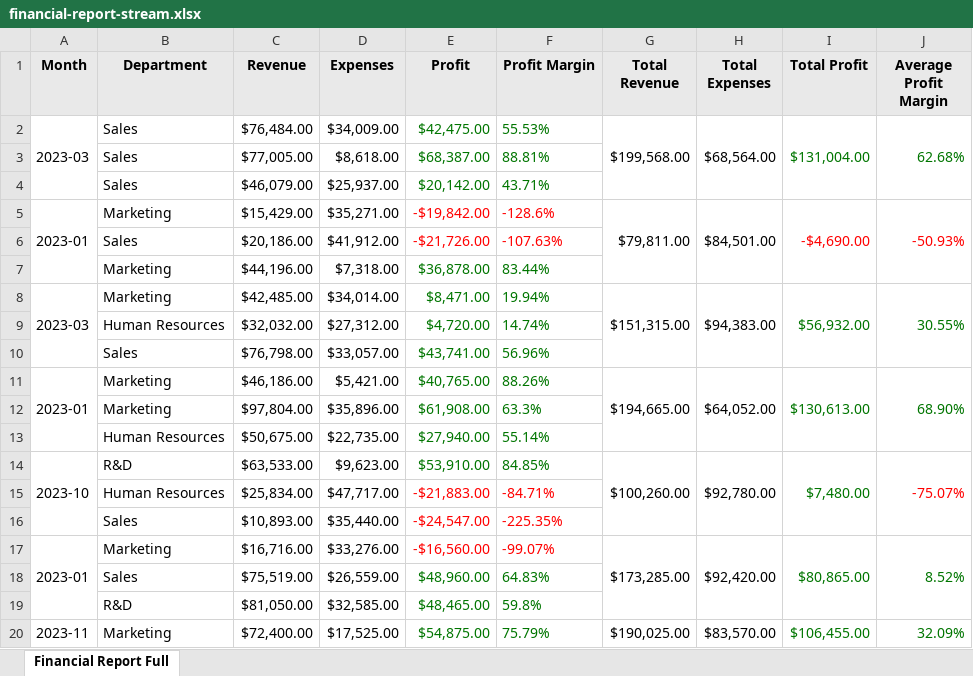
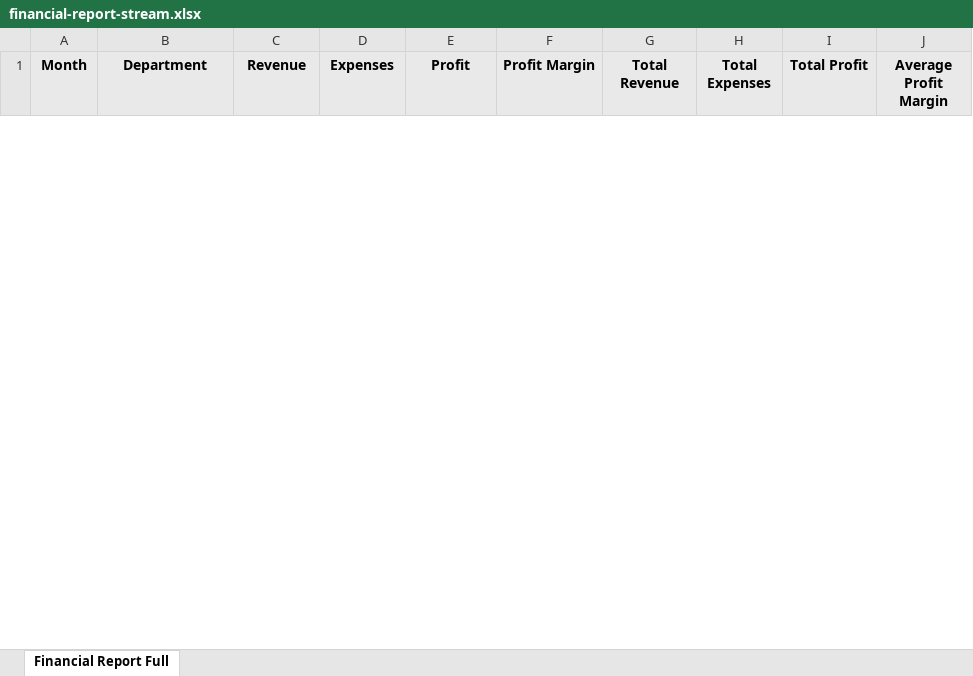
Before and after one commit to ChronicStone/typed-xlsx, an Excel workbook: packages/typed-xlsx/examples/financial-report-stream.xlsx, sheet Financial Report Full, drawn as a sheet; only a part is shown; values as stored, in another font and other column widths than the file's, no borders; removed rows and columns are numbered as before the commit, all else as after; the diff covers the shown part only; the diff names each change by its address in the sheet, - before the commit and + after, or states it on an @@ line.

```diff
--- a/packages/typed-xlsx/examples/financial-report-stream.xlsx (sheet Financial Report Full)
+++ b/packages/typed-xlsx/examples/financial-report-stream.xlsx (sheet Financial Report Full)
-row 2: 2023-03 | Sales | $76,484.00 | $34,009.00 | $42,475.00 | 55.53% | $199,568.00 | $68,564.00 | $131,004.00 | 62.68%
-row 3:  | Sales | $77,005.00 | $8,618.00 | $68,387.00 | 88.81%
-row 4:  | Sales | $46,079.00 | $25,937.00 | $20,142.00 | 43.71%
-row 5: 2023-01 | Marketing | $15,429.00 | $35,271.00 | -$19,842.00 | -128.6% | $79,811.00 | $84,501.00 | -$4,690.00 | -50.93%
-row 6:  | Sales | $20,186.00 | $41,912.00 | -$21,726.00 | -107.63%
-row 7:  | Marketing | $44,196.00 | $7,318.00 | $36,878.00 | 83.44%
-row 8: 2023-03 | Marketing | $42,485.00 | $34,014.00 | $8,471.00 | 19.94% | $151,315.00 | $94,383.00 | $56,932.00 | 30.55%
-row 9:  | Human Resources | $32,032.00 | $27,312.00 | $4,720.00 | 14.74%
-row 10:  | Sales | $76,798.00 | $33,057.00 | $43,741.00 | 56.96%
-row 11: 2023-01 | Marketing | $46,186.00 | $5,421.00 | $40,765.00 | 88.26% | $194,665.00 | $64,052.00 | $130,613.00 | 68.90%
-row 12:  | Marketing | $97,804.00 | $35,896.00 | $61,908.00 | 63.3%
-row 13:  | Human Resources | $50,675.00 | $22,735.00 | $27,940.00 | 55.14%
-row 14: 2023-10 | R&D | $63,533.00 | $9,623.00 | $53,910.00 | 84.85% | $100,260.00 | $92,780.00 | $7,480.00 | -75.07%
-row 15:  | Human Resources | $25,834.00 | $47,717.00 | -$21,883.00 | -84.71%
-row 16:  | Sales | $10,893.00 | $35,440.00 | -$24,547.00 | -225.35%
-row 17: 2023-01 | Marketing | $16,716.00 | $33,276.00 | -$16,560.00 | -99.07% | $173,285.00 | $92,420.00 | $80,865.00 | 8.52%
-row 18:  | Sales | $75,519.00 | $26,559.00 | $48,960.00 | 64.83%
-row 19:  | R&D | $81,050.00 | $32,585.00 | $48,465.00 | 59.8%
-row 20: 2023-11 | Marketing | $72,400.00 | $17,525.00 | $54,875.00 | 75.79% | $190,025.00 | $83,570.00 | $106,455.00 | 32.09%
```
Also changed, not shown: 31 added rows and 12 removed rows elsewhere in this sheet, packages/typed-xlsx/examples/financial-report.xlsx, 1 other file.
